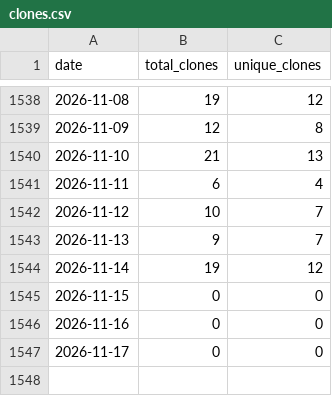
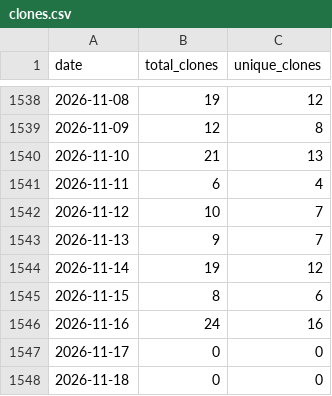
Before and after one commit to wumphlett/COMP-4320, a CSV file: .traffic/clones.csv, drawn as a sheet; only a part is shown, gaps mark what is left out.

Commit message:
Updating repository traffic

```diff
--- a/.traffic/clones.csv
+++ b/.traffic/clones.csv
@@ -1544,4 +1544,5 @@ date,total_clones,unique_clones
 2026-11-14,19,12
-2026-11-15,0,0
-2026-11-16,0,0
+2026-11-15,8,6
+2026-11-16,24,16
 2026-11-17,0,0
+2026-11-18,0,0
```
Also changed, not shown: .traffic/views.csv, 3 other files.
